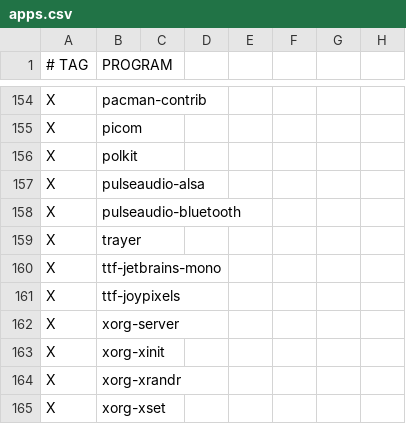
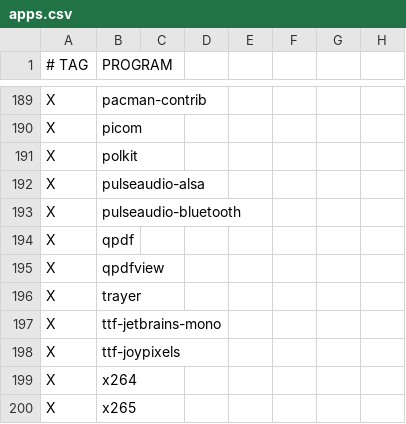
Before and after one commit to astsu777/bootstrap, a CSV file: apps.csv, drawn as a sheet; only a part is shown, gaps mark what is left out; the shorter side is filled out with more unchanged rows; the diff covers the shown part only.

```diff
--- a/apps.csv
+++ b/apps.csv
@@ -158,2 +193,4 @@ X,pulseaudio-alsa
 X,pulseaudio-bluetooth
+X,qpdf
+X,qpdfview
 X,trayer
@@ -161 +198,3 @@ X,ttf-jetbrains-mono
 X,ttf-joypixels
+X,x264
+X,x265
```
Also changed, not shown: 38 added rows elsewhere in this file, 1 other file.
